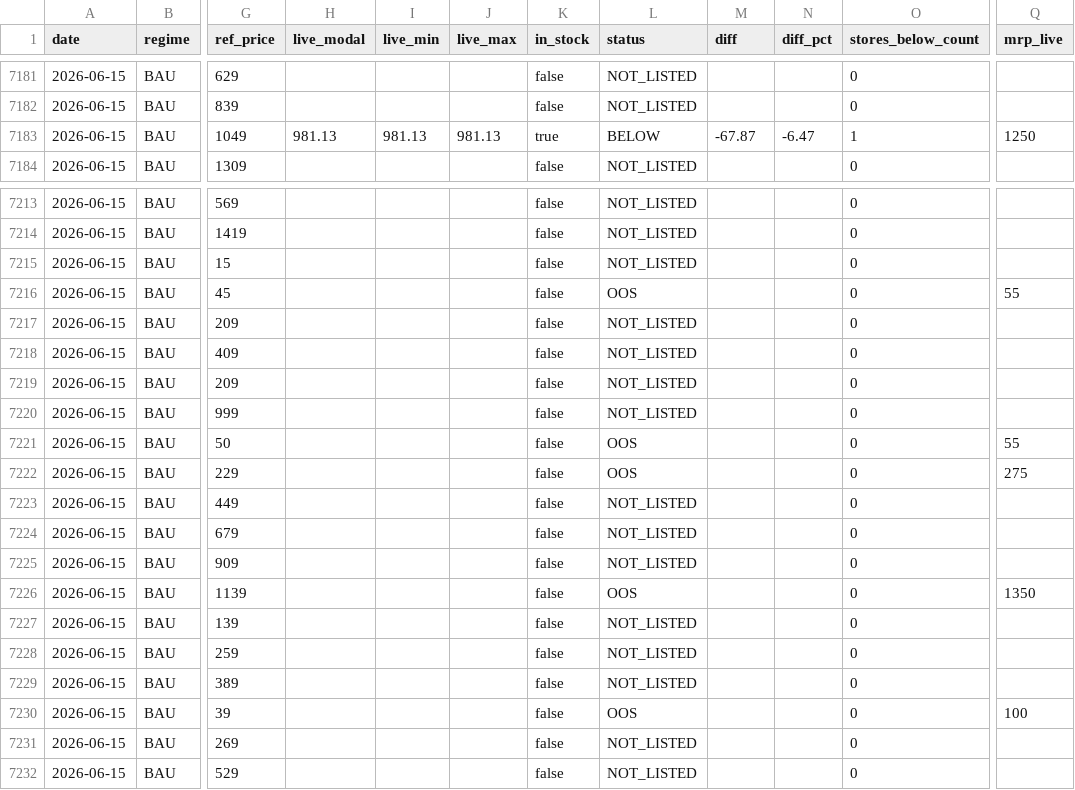
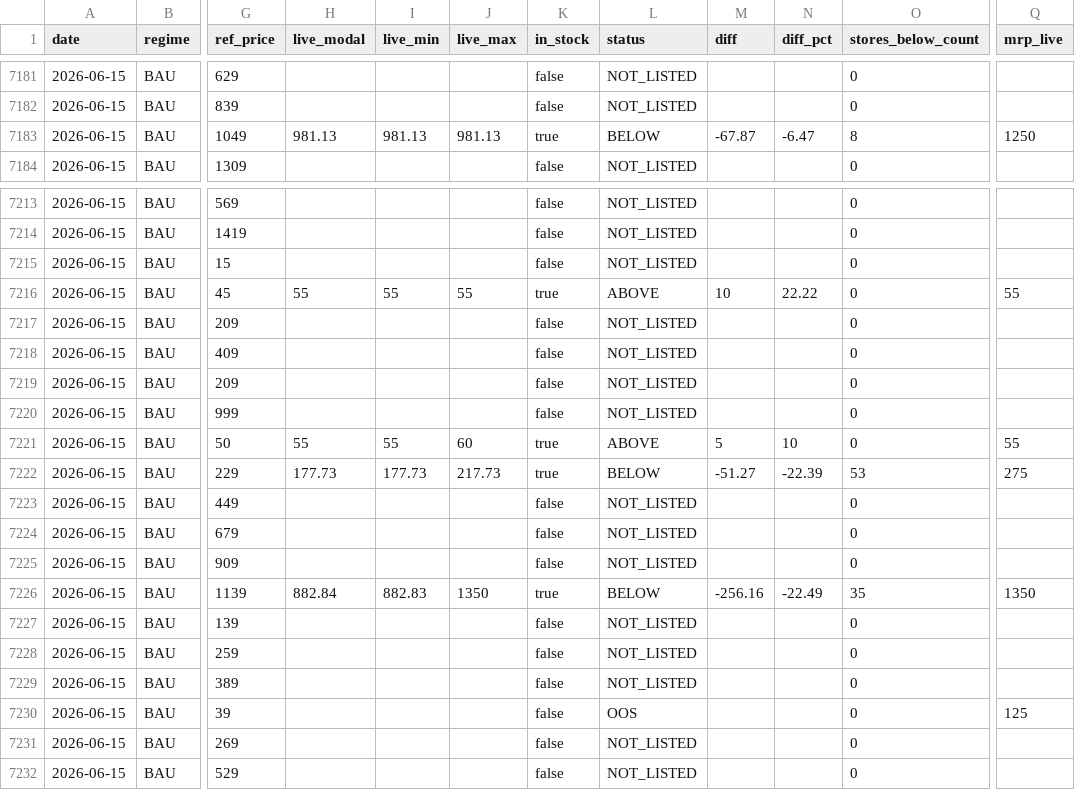
Before and after one commit to daman8271/ecom-intel, a CSV file: data/pricematch/history.csv, drawn as a sheet; only a part is shown, gaps mark what is left out; the diff covers the shown part only; the diff names each change by its address in the sheet, - before the commit and + after, or states it on an @@ line.

```diff
--- a/data/pricematch/history.csv
+++ b/data/pricematch/history.csv
-O7183 (stores_below_count): 1
+O7183 (stores_below_count): 8
-H7216 (live_modal): (empty)
+H7216 (live_modal): 55
-I7216 (live_min): (empty)
+I7216 (live_min): 55
-J7216 (live_max): (empty)
+J7216 (live_max): 55
-K7216 (in_stock): false
+K7216 (in_stock): true
-L7216 (status): OOS
+L7216 (status): ABOVE
-M7216 (diff): (empty)
+M7216 (diff): 10
-N7216 (diff_pct): (empty)
+N7216 (diff_pct): 22.22
-H7221 (live_modal): (empty)
+H7221 (live_modal): 55
-I7221 (live_min): (empty)
+I7221 (live_min): 55
-J7221 (live_max): (empty)
+J7221 (live_max): 60
-K7221:K7222 (in_stock): false
+K7221:K7222 (in_stock): true
-L7221 (status): OOS
+L7221 (status): ABOVE
-M7221 (diff): (empty)
+M7221 (diff): 5
-N7221 (diff_pct): (empty)
+N7221 (diff_pct): 10
-H7222 (live_modal): (empty)
+H7222 (live_modal): 177.73
-I7222 (live_min): (empty)
+I7222 (live_min): 177.73
-J7222 (live_max): (empty)
+J7222 (live_max): 217.73
-L7222 (status): OOS
+L7222 (status): BELOW
-M7222 (diff): (empty)
+M7222 (diff): -51.27
-N7222 (diff_pct): (empty)
+N7222 (diff_pct): -22.39
-O7222 (stores_below_count): 0
+O7222 (stores_below_count): 53
-H7226 (live_modal): (empty)
+H7226 (live_modal): 882.84
-I7226 (live_min): (empty)
+I7226 (live_min): 882.83
-J7226 (live_max): (empty)
+J7226 (live_max): 1350
-K7226 (in_stock): false
+K7226 (in_stock): true
-L7226 (status): OOS
+L7226 (status): BELOW
-M7226 (diff): (empty)
+M7226 (diff): -256.16
-N7226 (diff_pct): (empty)
+N7226 (diff_pct): -22.49
-O7226 (stores_below_count): 0
+O7226 (stores_below_count): 35
-Q7230 (mrp_live): 100
+Q7230 (mrp_live): 125
```
Also changed, not shown: 33 edited cells elsewhere in this file, data/pricematch/daily.csv, 21 other files.
